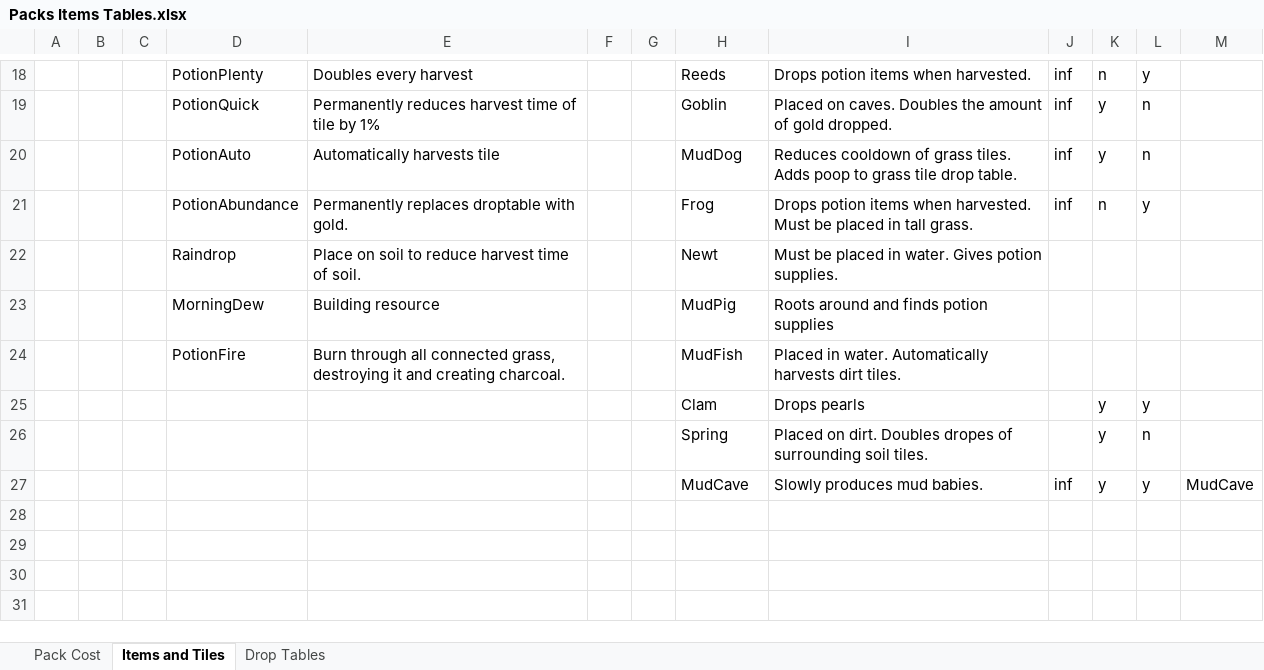
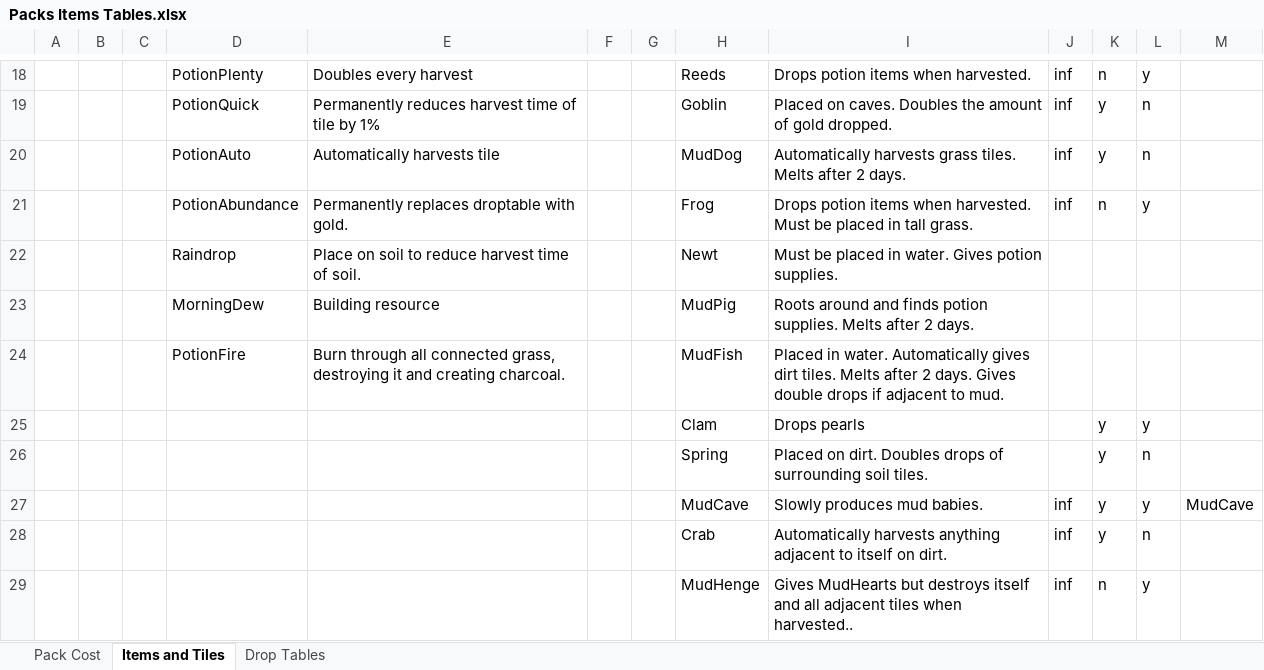
Before and after one commit to RyanRothweiler/pack_world, an Excel workbook: pack_world_game/design/Packs Items Tables.xlsx, sheet Items and Tiles, drawn as a sheet; only a part is shown, gaps mark what is left out; values as stored, in another font and other column widths than the file's, no borders; conditional formats and table styles not drawn; the diff names each change by its address in the sheet, - before the commit and + after, or states it on an @@ line.

```diff
--- a/pack_world_game/design/Packs Items Tables.xlsx (sheet Items and Tiles)
+++ b/pack_world_game/design/Packs Items Tables.xlsx (sheet Items and Tiles)
-I20: Reduces cooldown of grass tiles. Adds poop to grass tile drop table.
+I20: Automatically harvests grass tiles. Melts after 2 days.
-I23: …finds potion supplies
+I23: …finds potion supplies. Melts after 2 days.
-I24: …water. Automatically harvests dirt tiles.
+I24: …water. Automatically gives dirt tiles. Melts after 2 days. Gives double drops if adjacent to mud.
-I26: …dirt. Doubles dropes of surrounding…
+I26: …dirt. Doubles drops of surrounding…
+row 28:  |  |  |  |  |  |  | Crab | Automatically harvests anything adjacent to itself on dirt. | inf | y | n
+row 29:  |  |  |  |  |  |  | MudHenge | Gives MudHearts but destroys itself and all adjacent tiles when harvested.. | inf | n | y
```
Also changed, not shown: 41 other files.
